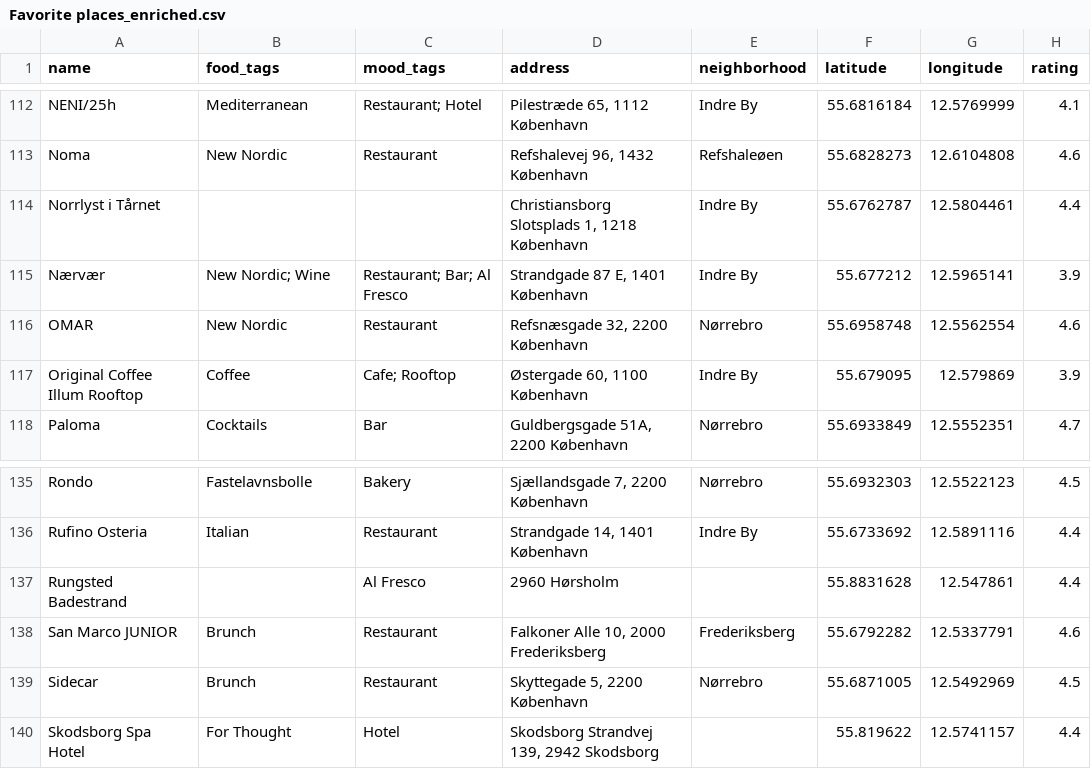
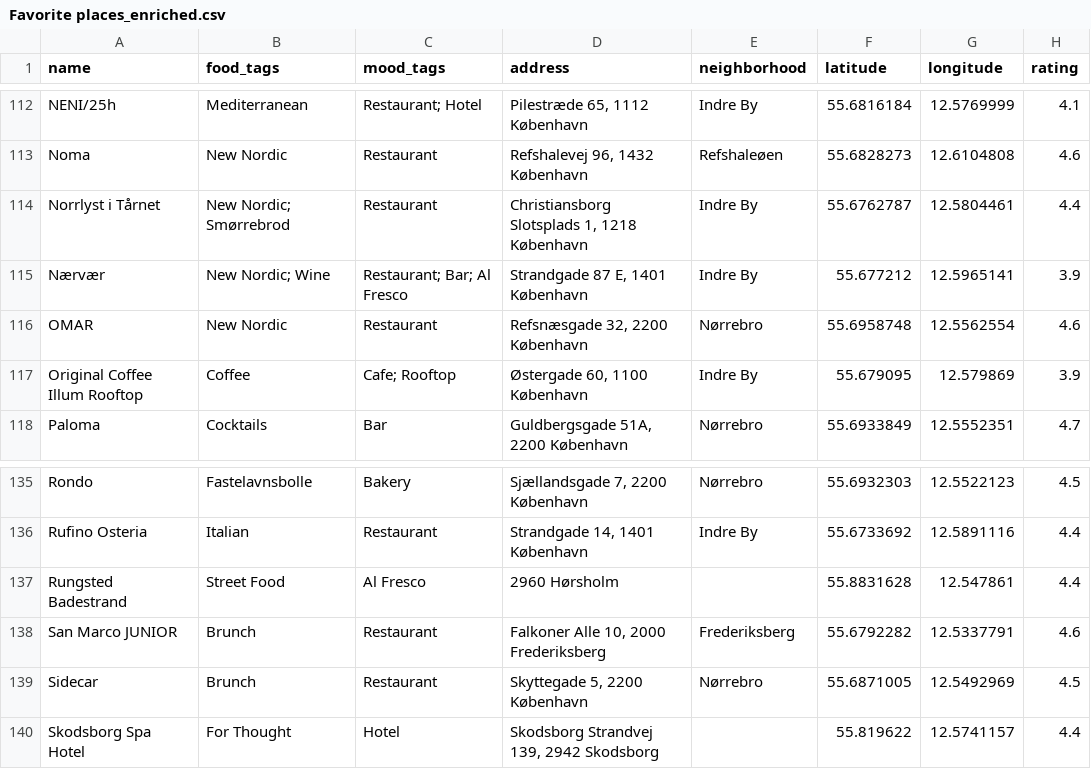
Before and after one commit to Hannazzzzz/cph-food-files-v0.1, a CSV file: Favorite places_enriched.csv, drawn as a sheet; only a part is shown, gaps mark what is left out; the diff names each change by its address in the sheet, - before the commit and + after, or states it on an @@ line.

Commit message:
Tag Norrlyst i Tårnet and Rungsted Badestrand

```diff
--- a/Favorite places_enriched.csv
+++ b/Favorite places_enriched.csv
-B114 (food_tags): (empty)
+B114 (food_tags): New Nordic; Smørrebrod
-C114 (mood_tags): (empty)
+C114 (mood_tags): Restaurant
-B137 (food_tags): (empty)
+B137 (food_tags): Street Food
```
